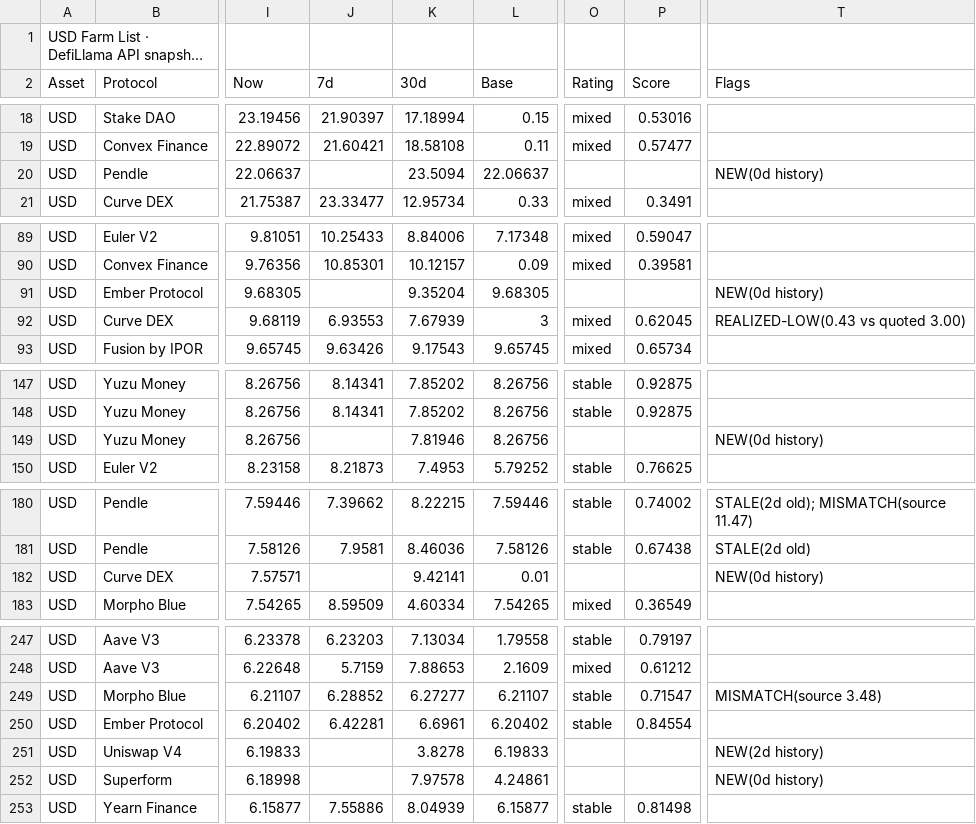
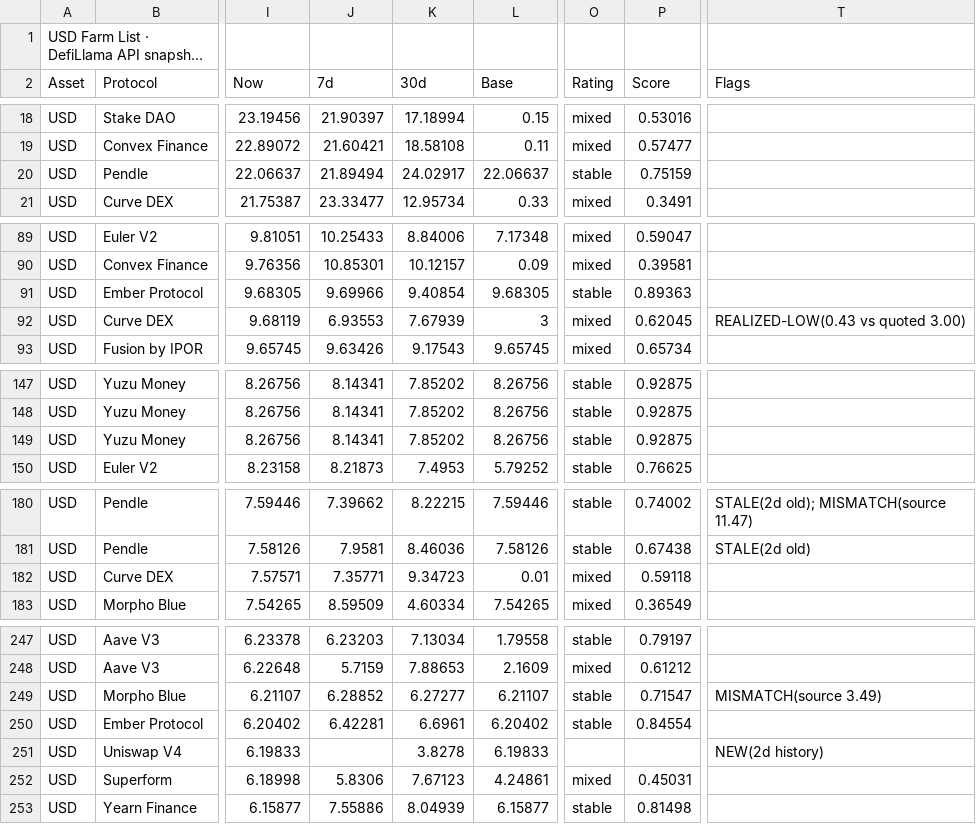
Before and after one commit to rooktc/Rook, a CSV file: farm-list/feed_usd.csv, drawn as a sheet; only a part is shown, gaps mark what is left out; long unchanged cells end in …; the diff covers the shown part only; the diff names each change by its address in the sheet, - before the commit and + after, or states it on an @@ line.

```diff
--- a/farm-list/feed_usd.csv
+++ b/farm-list/feed_usd.csv
-J20 (7d): (empty)
+J20 (7d): 21.89494
-K20 (30d): 23.5094
+K20 (30d): 24.02917
-O20 (Rating): (empty)
+O20 (Rating): stable
-P20 (Score): (empty)
+P20 (Score): 0.75159
-T20 (Flags): NEW(0d history)
+T20 (Flags): (empty)
-J91 (7d): (empty)
+J91 (7d): 9.69966
-K91 (30d): 9.35204
+K91 (30d): 9.40854
-O91 (Rating): (empty)
+O91 (Rating): stable
-P91 (Score): (empty)
+P91 (Score): 0.89363
-T91 (Flags): NEW(0d history)
+T91 (Flags): (empty)
-J149 (7d): (empty)
+J149 (7d): 8.14341
-K149 (30d): 7.81946
+K149 (30d): 7.85202
-O149 (Rating): (empty)
+O149 (Rating): stable
-P149 (Score): (empty)
+P149 (Score): 0.92875
-T149 (Flags): NEW(0d history)
+T149 (Flags): (empty)
-J182 (7d): (empty)
+J182 (7d): 7.35771
-K182 (30d): 9.42141
+K182 (30d): 9.34723
-O182 (Rating): (empty)
+O182 (Rating): mixed
-P182 (Score): (empty)
+P182 (Score): 0.59118
-T182 (Flags): NEW(0d history)
+T182 (Flags): (empty)
-T249 (Flags): MISMATCH(source 3.48)
+T249 (Flags): MISMATCH(source 3.49)
-J252 (7d): (empty)
+J252 (7d): 5.8306
-K252 (30d): 7.97578
+K252 (30d): 7.67123
-O252 (Rating): (empty)
+O252 (Rating): mixed
-P252 (Score): (empty)
+P252 (Score): 0.45031
-T252 (Flags): NEW(0d history)
+T252 (Flags): (empty)
```
Also changed, not shown: 6 edited cells elsewhere in this file, farm-list/feed_check.csv.
